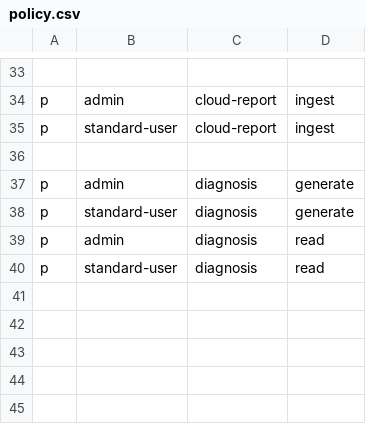
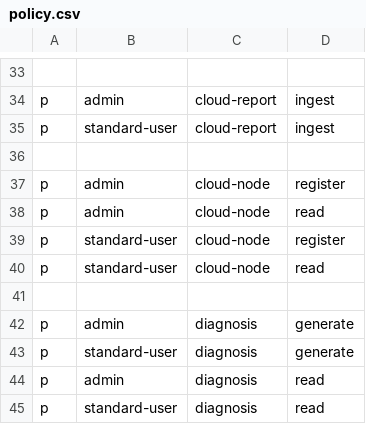
Before and after one commit to deepfence/ThreatMapper, a CSV file: deepfence_server/auth/policy.csv, drawn as a sheet; only a part is shown, gaps mark what is left out.

Commit message:
Add APIs to register and list cloud nodes

```diff
--- a/deepfence_server/auth/policy.csv
+++ b/deepfence_server/auth/policy.csv
@@ -36,2 +36,7 @@ p, standard-user, cloud-report, ingest
 
+p, admin, cloud-node, register
+p, admin, cloud-node, read
+p, standard-user, cloud-node, register
+p, standard-user, cloud-node, read
+
 p, admin, diagnosis, generate
```
Also changed, not shown: 7 other files.
